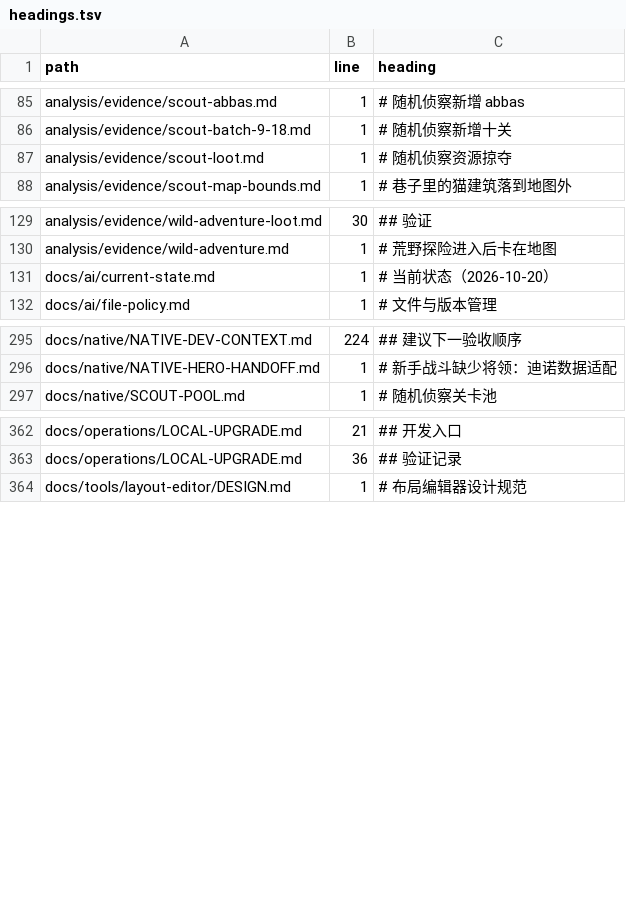
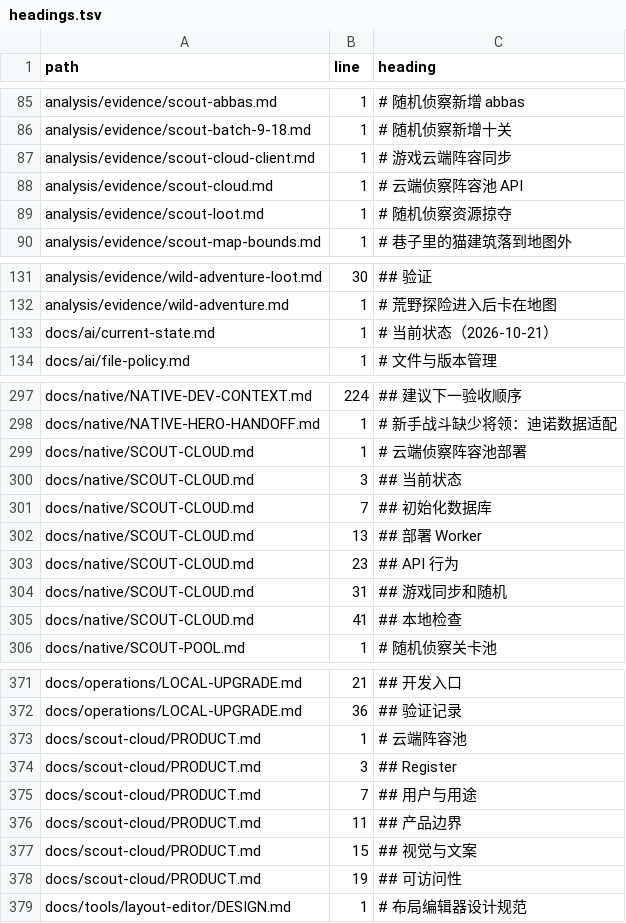
Before and after one commit to Abdulla-abs/dshaudh, a TSV file: docs/ai/headings.tsv, drawn as a sheet; only a part is shown, gaps mark what is left out.

```diff
--- a/docs/ai/headings.tsv
+++ b/docs/ai/headings.tsv
@@ -86,2 +86,4 @@ analysis/evidence/scout-abbas.md	1	# 随机侦察新增 abbas
 analysis/evidence/scout-batch-9-18.md	1	# 随机侦察新增十关
+analysis/evidence/scout-cloud-client.md	1	# 游戏云端阵容同步
+analysis/evidence/scout-cloud.md	1	# 云端侦察阵容池 API
 analysis/evidence/scout-loot.md	1	# 随机侦察资源掠夺
@@ -130,3 +132,3 @@ analysis/evidence/wild-adventure-loot.md	30	## 验证
 analysis/evidence/wild-adventure.md	1	# 荒野探险进入后卡在地图
-docs/ai/current-state.md	1	# 当前状态（2026-10-20）
+docs/ai/current-state.md	1	# 当前状态（2026-10-21）
 docs/ai/file-policy.md	1	# 文件与版本管理
@@ -296,2 +298,9 @@ docs/native/NATIVE-DEV-CONTEXT.md	224	## 建议下一验收顺序
 docs/native/NATIVE-HERO-HANDOFF.md	1	# 新手战斗缺少将领：迪诺数据适配
+docs/native/SCOUT-CLOUD.md	1	# 云端侦察阵容池部署
+docs/native/SCOUT-CLOUD.md	3	## 当前状态
+docs/native/SCOUT-CLOUD.md	7	## 初始化数据库
+docs/native/SCOUT-CLOUD.md	13	## 部署 Worker
+docs/native/SCOUT-CLOUD.md	23	## API 行为
+docs/native/SCOUT-CLOUD.md	31	## 游戏同步和随机
+docs/native/SCOUT-CLOUD.md	41	## 本地检查
 docs/native/SCOUT-POOL.md	1	# 随机侦察关卡池
@@ -363,2 +372,8 @@ docs/operations/LOCAL-UPGRADE.md	21	## 开发入口
 docs/operations/LOCAL-UPGRADE.md	36	## 验证记录
+docs/scout-cloud/PRODUCT.md	1	# 云端阵容池
+docs/scout-cloud/PRODUCT.md	3	## Register
+docs/scout-cloud/PRODUCT.md	7	## 用户与用途
+docs/scout-cloud/PRODUCT.md	11	## 产品边界
+docs/scout-cloud/PRODUCT.md	15	## 视觉与文案
+docs/scout-cloud/PRODUCT.md	19	## 可访问性
 docs/tools/layout-editor/DESIGN.md	1	# 布局编辑器设计规范
```
Also changed, not shown: docs/ai/files.tsv, docs/ai/functions.tsv, 23 other files.
